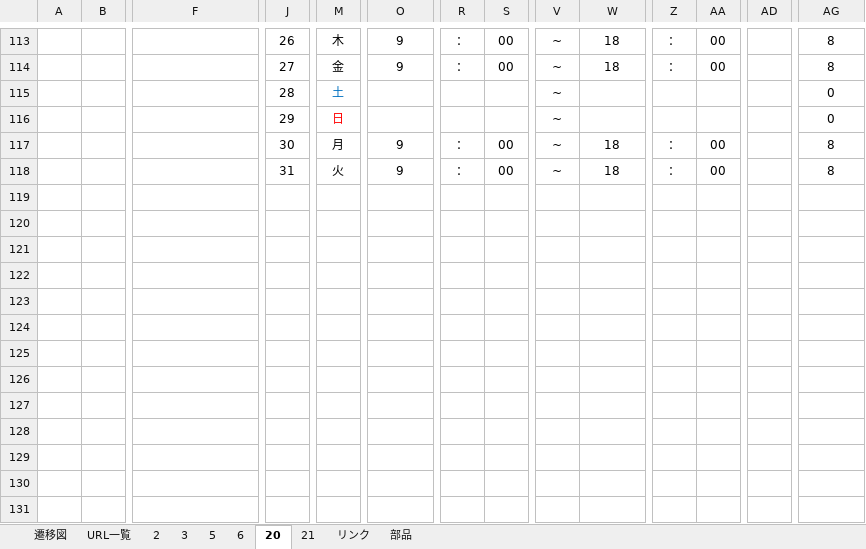
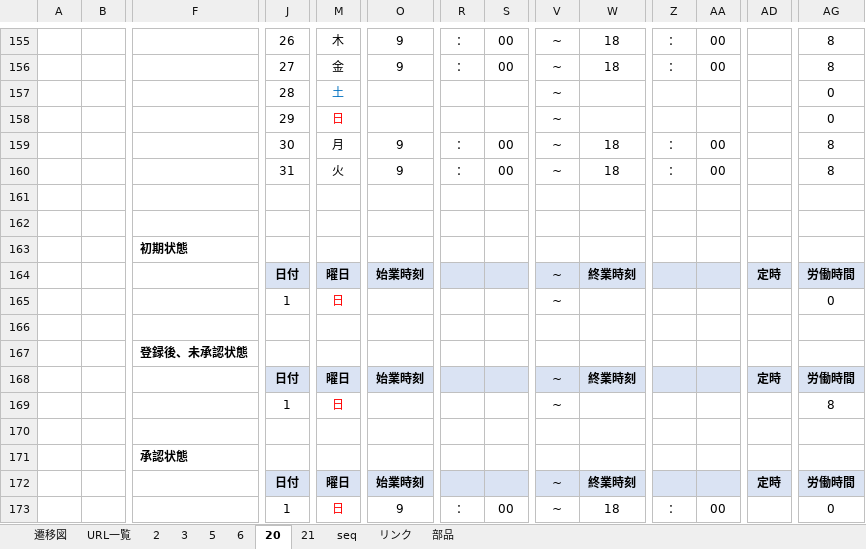
Before and after one commit to kohei-okazaki/project, an Excel workbook: docs/画面仕様.xlsx, sheet 20, drawn as a sheet; only a part is shown, gaps mark what is left out; values as stored, in another font and other column widths than the file's, no borders; charts and pictures not drawn; rows hold the shown columns only; the diff covers the shown part only; the diff names each change by its address in the sheet, - before the commit and + after, or states it on an @@ line.

```diff
--- a/docs/画面仕様.xlsx (sheet 20)
+++ b/docs/画面仕様.xlsx (sheet 20)
+sheet tab: seq
+row 161: (empty)
+row 162: (empty)
+row 163:  |  | 初期状態
+row 164:  |  |  | 日付 | 曜日 | 始業時刻 |  |  | ~ | 終業時刻 |  |  | 定時 | 労働時間
+row 165:  |  |  | 1 | 日 |  |  |  | ~ |  |  |  |  | 0
+row 166: (empty)
+row 167:  |  | 登録後、未承認状態
+row 168:  |  |  | 日付 | 曜日 | 始業時刻 |  |  | ~ | 終業時刻 |  |  | 定時 | 労働時間
+row 169:  |  |  | 1 | 日 |  |  |  | ~ |  |  |  |  | 8
+row 170: (empty)
+row 171:  |  | 承認状態
+row 172:  |  |  | 日付 | 曜日 | 始業時刻 |  |  | ~ | 終業時刻 |  |  | 定時 | 労働時間
+row 173:  |  |  | 1 | 日 | 9 | ： | 00 | ~ | 18 | ： | 00 |  | 0
```
Also changed, not shown: 42 added rows and cell formats elsewhere in this sheet, formulas that keep their value, charts or pictures, docs/テーブル仕様.xlsx, 4 other files.
